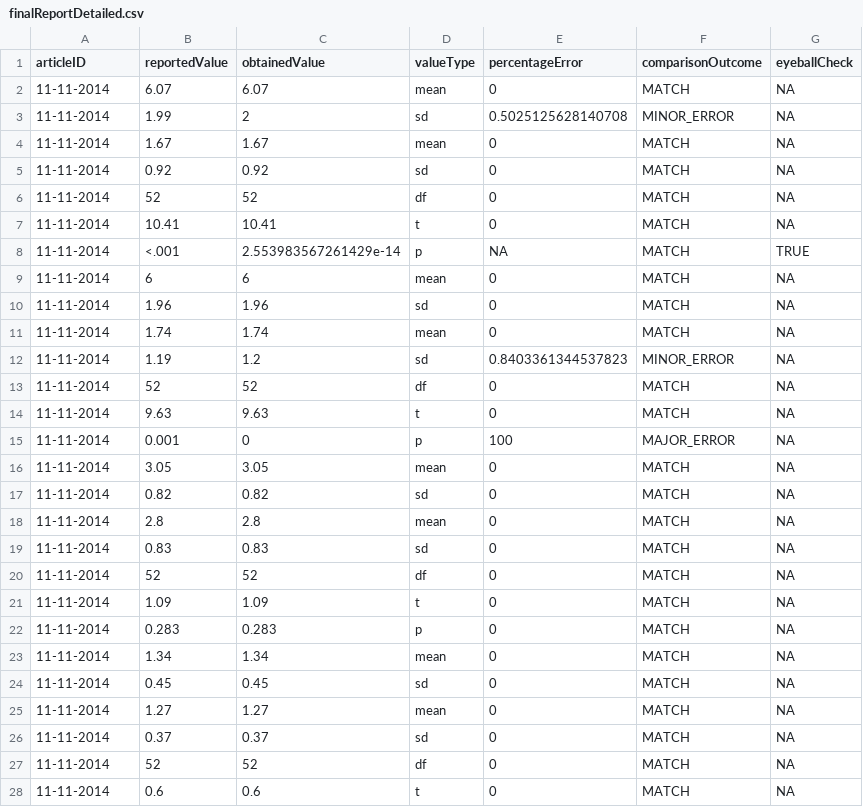
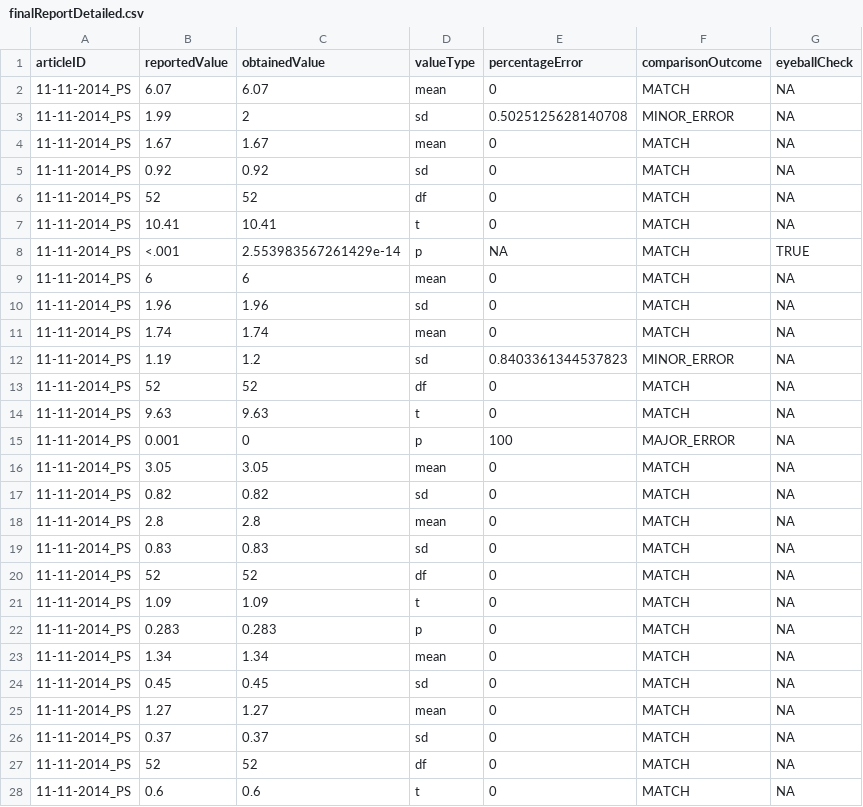
Before and after one commit to METRICS-CARPS/CARPS_11-11-2014_PS, a CSV file: finalReportDetailed.csv, drawn as a sheet; only a part is shown; the diff covers the shown part only.

Commit message:
final report adjustments

```diff
--- a/finalReportDetailed.csv
+++ b/finalReportDetailed.csv
@@ -1,28 +1,28 @@
 articleID,reportedValue,obtainedValue,valueType,percentageError,comparisonOutcome,eyeballCheck
-11-11-2014,6.07,6.07,mean,0,MATCH,NA
-11-11-2014,1.99,2,sd,0.5025125628140708,MINOR_ERROR,NA
-11-11-2014,1.67,1.67,mean,0,MATCH,NA
-11-11-2014,0.92,0.92,sd,0,MATCH,NA
-11-11-2014,52,52,df,0,MATCH,NA
-11-11-2014,10.41,10.41,t,0,MATCH,NA
-11-11-2014,<.001,2.553983567261429e-14,p,NA,MATCH,TRUE
-11-11-2014,6,6,mean,0,MATCH,NA
-11-11-2014,1.96,1.96,sd,0,MATCH,NA
-11-11-2014,1.74,1.74,mean,0,MATCH,NA
-11-11-2014,1.19,1.2,sd,0.8403361344537823,MINOR_ERROR,NA
-11-11-2014,52,52,df,0,MATCH,NA
-11-11-2014,9.63,9.63,t,0,MATCH,NA
-11-11-2014,0.001,0,p,100,MAJOR_ERROR,NA
-11-11-2014,3.05,3.05,mean,0,MATCH,NA
-11-11-2014,0.82,0.82,sd,0,MATCH,NA
-11-11-2014,2.8,2.8,mean,0,MATCH,NA
-11-11-2014,0.83,0.83,sd,0,MATCH,NA
-11-11-2014,52,52,df,0,MATCH,NA
-11-11-2014,1.09,1.09,t,0,MATCH,NA
-11-11-2014,0.283,0.283,p,0,MATCH,NA
-11-11-2014,1.34,1.34,mean,0,MATCH,NA
-11-11-2014,0.45,0.45,sd,0,MATCH,NA
-11-11-2014,1.27,1.27,mean,0,MATCH,NA
-11-11-2014,0.37,0.37,sd,0,MATCH,NA
-11-11-2014,52,52,df,0,MATCH,NA
-11-11-2014,0.6,0.6,t,0,MATCH,NA
+11-11-2014_PS,6.07,6.07,mean,0,MATCH,NA
+11-11-2014_PS,1.99,2,sd,0.5025125628140708,MINOR_ERROR,NA
+11-11-2014_PS,1.67,1.67,mean,0,MATCH,NA
+11-11-2014_PS,0.92,0.92,sd,0,MATCH,NA
+11-11-2014_PS,52,52,df,0,MATCH,NA
+11-11-2014_PS,10.41,10.41,t,0,MATCH,NA
+11-11-2014_PS,<.001,2.553983567261429e-14,p,NA,MATCH,TRUE
+11-11-2014_PS,6,6,mean,0,MATCH,NA
+11-11-2014_PS,1.96,1.96,sd,0,MATCH,NA
+11-11-2014_PS,1.74,1.74,mean,0,MATCH,NA
+11-11-2014_PS,1.19,1.2,sd,0.8403361344537823,MINOR_ERROR,NA
+11-11-2014_PS,52,52,df,0,MATCH,NA
+11-11-2014_PS,9.63,9.63,t,0,MATCH,NA
+11-11-2014_PS,0.001,0,p,100,MAJOR_ERROR,NA
+11-11-2014_PS,3.05,3.05,mean,0,MATCH,NA
+11-11-2014_PS,0.82,0.82,sd,0,MATCH,NA
+11-11-2014_PS,2.8,2.8,mean,0,MATCH,NA
+11-11-2014_PS,0.83,0.83,sd,0,MATCH,NA
+11-11-2014_PS,52,52,df,0,MATCH,NA
+11-11-2014_PS,1.09,1.09,t,0,MATCH,NA
+11-11-2014_PS,0.283,0.283,p,0,MATCH,NA
+11-11-2014_PS,1.34,1.34,mean,0,MATCH,NA
+11-11-2014_PS,0.45,0.45,sd,0,MATCH,NA
+11-11-2014_PS,1.27,1.27,mean,0,MATCH,NA
+11-11-2014_PS,0.37,0.37,sd,0,MATCH,NA
+11-11-2014_PS,52,52,df,0,MATCH,NA
+11-11-2014_PS,0.6,0.6,t,0,MATCH,NA
```
Also changed, not shown: 27 edited cells elsewhere in this file, finalReportExtras.csv, 2 other files.
